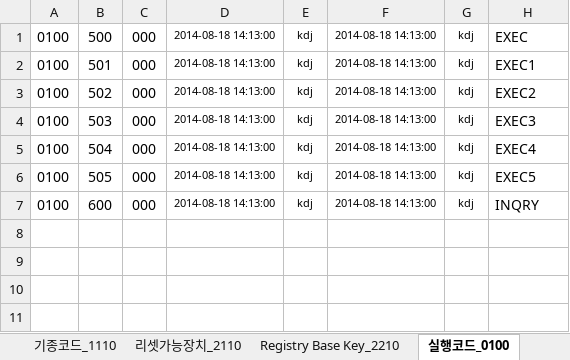
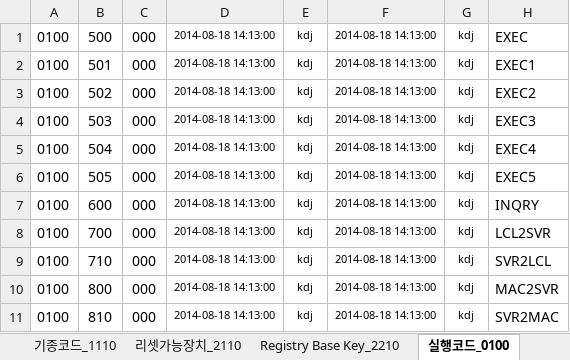
Before and after one commit to CronutJun/NICEDesign, an Excel workbook: NICEDesign/Works/T_RM_COMMON.xlsx, sheet 실행코드_0100, drawn as a sheet; values as stored, in another font and other column widths than the file's, no borders; the diff names each change by its address in the sheet, - before the commit and + after, or states it on an @@ line.

```diff
--- a/NICEDesign/Works/T_RM_COMMON.xlsx (sheet 실행코드_0100)
+++ b/NICEDesign/Works/T_RM_COMMON.xlsx (sheet 실행코드_0100)
+row 8: 0100 | 700 | 000 | 2014-08-18 14:13:00 | kdj | 2014-08-18 14:13:00 | kdj | LCL2SVR
+row 9: 0100 | 710 | 000 | 2014-08-18 14:13:00 | kdj | 2014-08-18 14:13:00 | kdj | SVR2LCL
+row 10: 0100 | 800 | 000 | 2014-08-18 14:13:00 | kdj | 2014-08-18 14:13:00 | kdj | MAC2SVR
+row 11: 0100 | 810 | 000 | 2014-08-18 14:13:00 | kdj | 2014-08-18 14:13:00 | kdj | SVR2MAC
```
Also changed, not shown: 3 other files.
